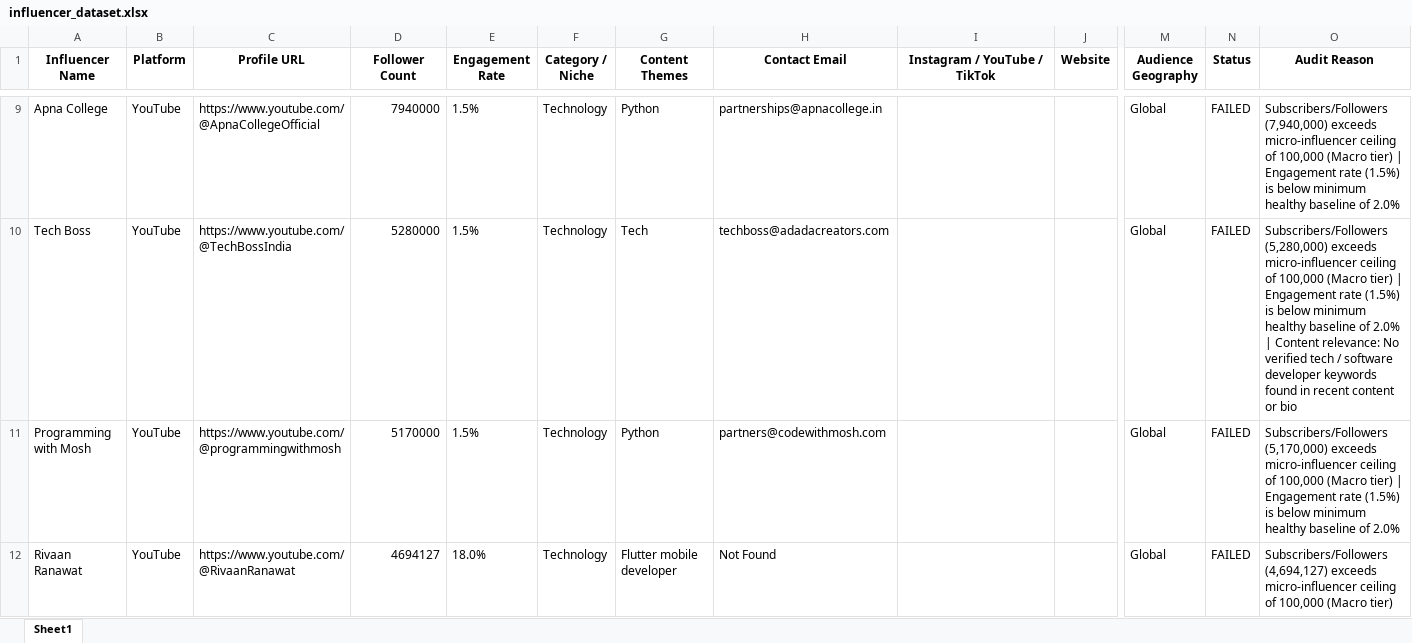
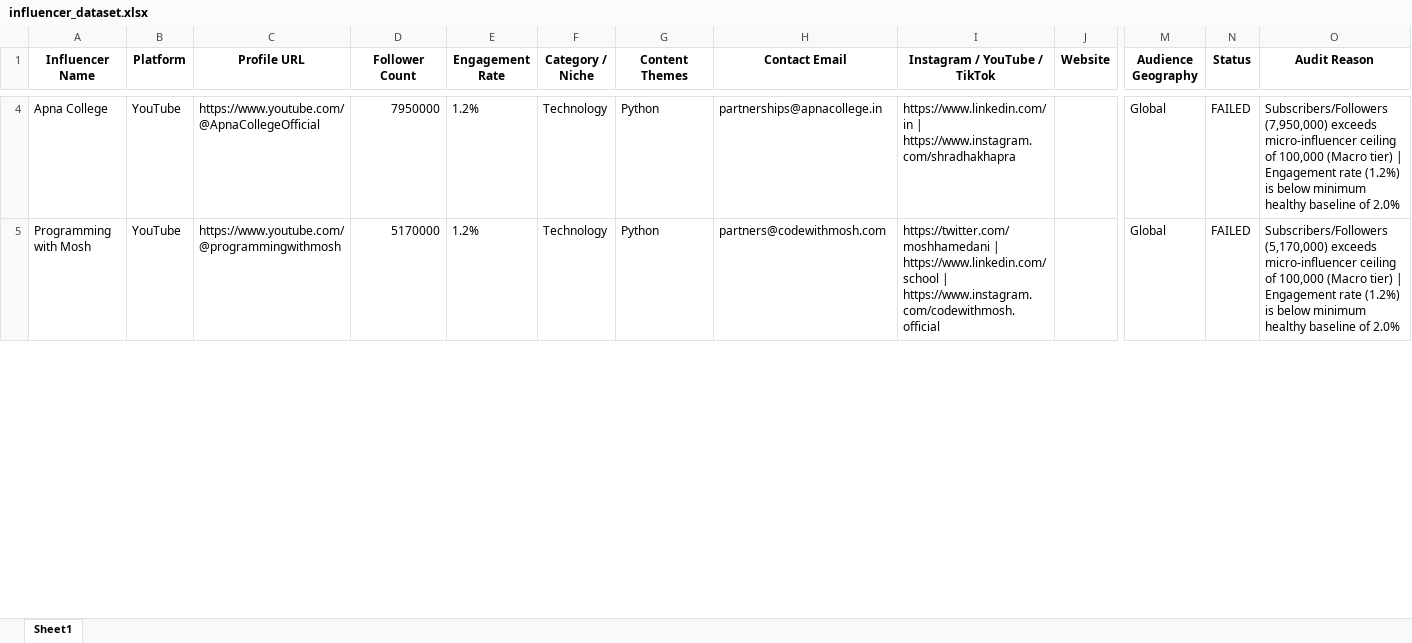
Before and after one commit to adarsh-dubey-gthb/EDXSO1-, an Excel workbook: data/influencer_dataset.xlsx, sheet Sheet1, drawn as a sheet; only a part is shown, gaps mark what is left out; values as stored, in another font and other column widths than the file's, no borders; removed rows and columns are numbered as before the commit, all else as after; rows hold the shown columns only; the diff covers the shown part only; the diff names each change by its address in the sheet, - before the commit and + after, or states it on an @@ line.

```diff
--- a/data/influencer_dataset.xlsx (sheet Sheet1)
+++ b/data/influencer_dataset.xlsx (sheet Sheet1)
-D4 (Follower Count): 7940000
+D4 (Follower Count): 7950000
-E4 (Engagement Rate): 1.5%
+E4 (Engagement Rate): 1.2%
-I4 (Instagram / YouTube / TikTok): (empty)
+I4 (Instagram / YouTube / TikTok): https://www.linkedin.com/in | https://www.instagram.com/shradhakhapra
-O4 (Audit Reason): Subscribers/Followers (7,940,000) exceeds micro-influencer ceiling of 100,000 (Macro tier) | Engagement rate (1.5%) is below…
+O4 (Audit Reason): Subscribers/Followers (7,950,000) exceeds micro-influencer ceiling of 100,000 (Macro tier) | Engagement rate (1.2%) is below…
-row 10: Tech Boss | YouTube | https://www.youtube.com/@TechBossIndia | 5280000 | 1.5% | Technology | Tech | techboss@adadacreators.com |  |  | Global | FAILED | Subscribers/Followers (5,280,000) exceeds micro-influencer ceiling of 100,000 (Macro tier) | Engagement rate (1.5%) is below minimum healthy baseline of 2.0% | Content relevance: No verified tech / software developer keywords found in recent content or bio
-E5 (Engagement Rate): 1.5%
+E5 (Engagement Rate): 1.2%
-I5 (Instagram / YouTube / TikTok): (empty)
+I5 (Instagram / YouTube / TikTok): https://twitter.com/moshhamedani | https://www.linkedin.com/school | https://www.instagram.com/codewithmosh.official
-O5 (Audit Reason): …Engagement rate (1.5%) is below…
+O5 (Audit Reason): …Engagement rate (1.2%) is below…
-row 12: Rivaan Ranawat | YouTube | https://www.youtube.com/@RivaanRanawat | 4694127 | 18.0% | Technology | Flutter mobile developer | Not Found |  |  | Global | FAILED | Subscribers/Followers (4,694,127) exceeds micro-influencer ceiling of 100,000 (Macro tier)
```
Also changed, not shown: 20 added rows, 77 removed rows and 47 edited cells elsewhere in this sheet, data/outreach_tracker.xlsx, 11 other files.
